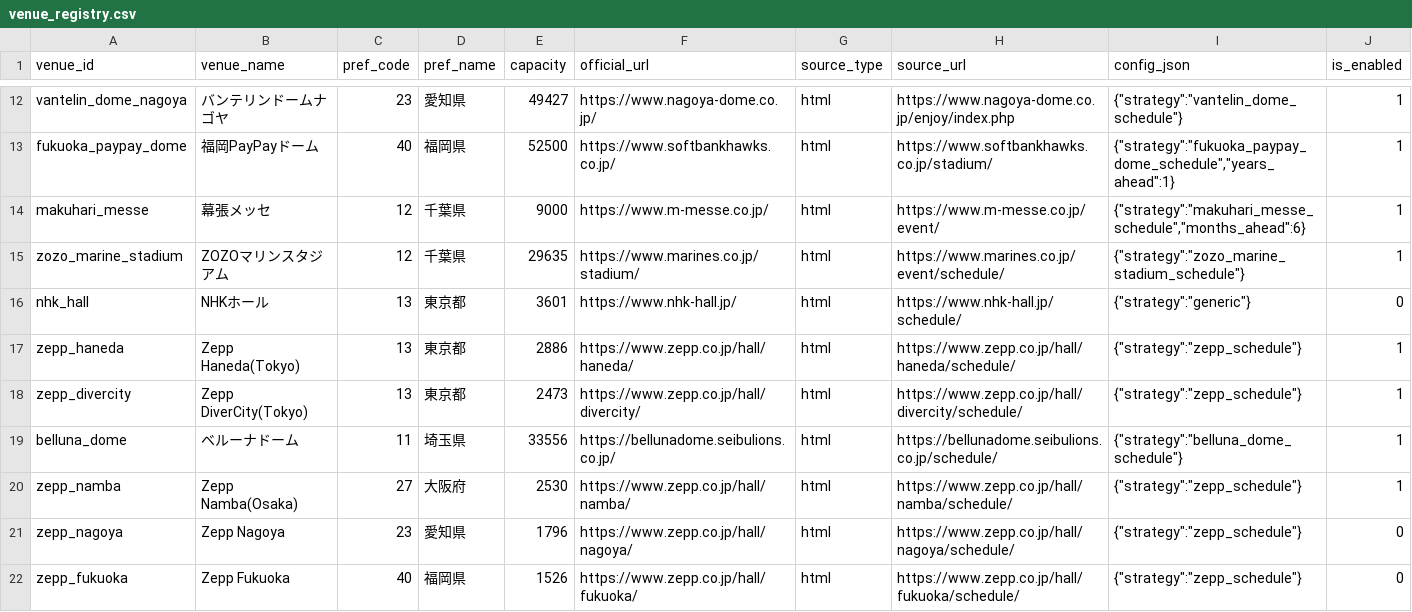
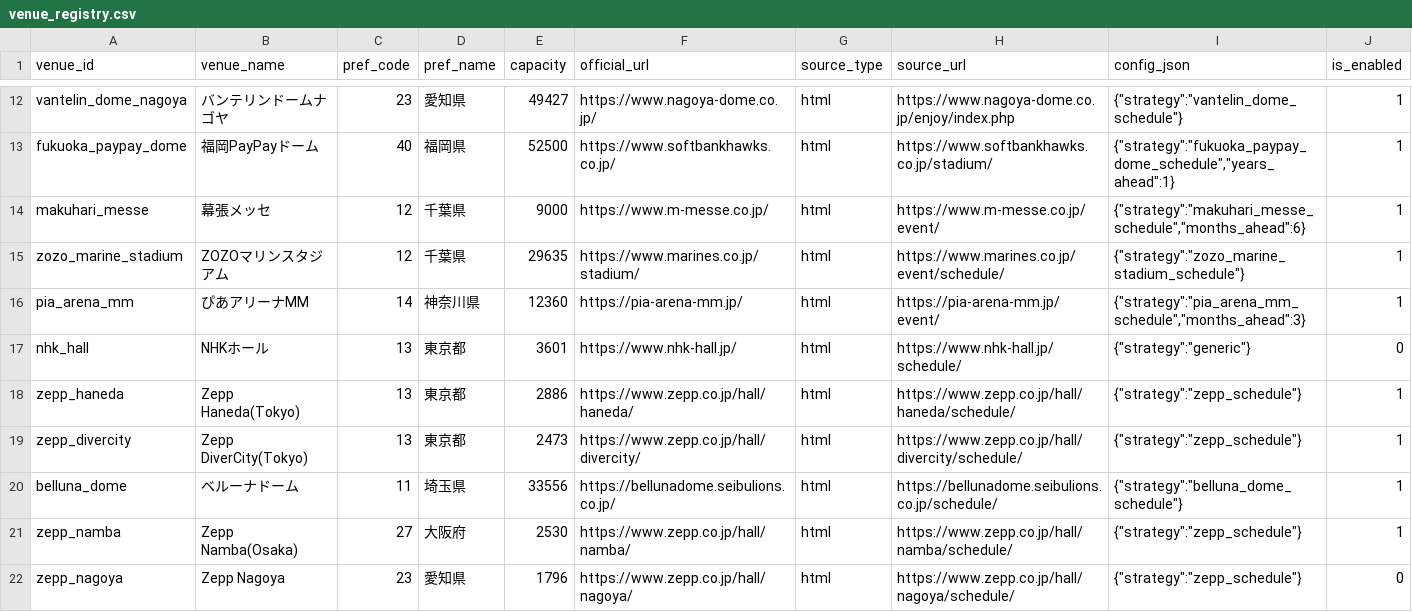
Before and after one commit to NemuKei/market-stats-viewer, a CSV file: data/venue_registry.csv, drawn as a sheet; only a part is shown, gaps mark what is left out; the shorter side is filled out with more unchanged rows.

Commit message:
Add Pia Arena MM event strategy

```diff
--- a/data/venue_registry.csv
+++ b/data/venue_registry.csv
@@ -15,2 +15,3 @@ makuhari_messe,幕張メッセ,12,千葉県,9000,https://www.m-messe.co.jp/,html
 zozo_marine_stadium,ZOZOマリンスタジアム,12,千葉県,29635,https://www.marines.co.jp/stadium/,html,https://www.marines.co.jp/event/schedule/,"{""strategy"":""zozo_marine_stadium_schedule""}",1
+pia_arena_mm,ぴあアリーナMM,14,神奈川県,12360,https://pia-arena-mm.jp/,html,https://pia-arena-mm.jp/event/,"{""strategy"":""pia_arena_mm_schedule"",""months_ahead"":3}",1
 nhk_hall,NHKホール,13,東京都,3601,https://www.nhk-hall.jp/,html,https://www.nhk-hall.jp/schedule/,"{""strategy"":""generic""}",0
```
Also changed, not shown: 3 other files.
